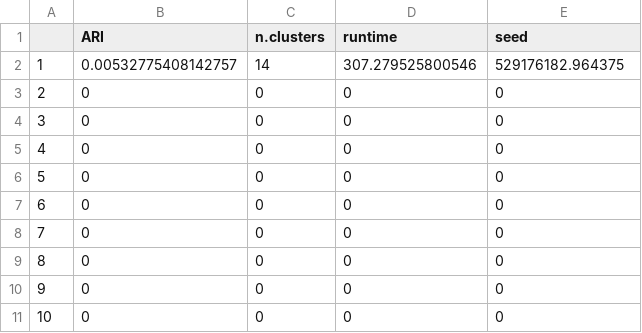
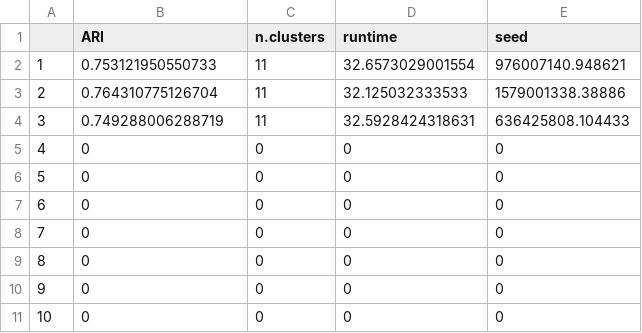
Before and after one commit to Alexander-Sol/ACIS, a CSV file: Results/MenonPR/MenonPR_IKAP.csv, drawn as a sheet.

Commit message:
Almost finished with real data comparisons, outline

```diff
--- a/Results/MenonPR/MenonPR_IKAP.csv
+++ b/Results/MenonPR/MenonPR_IKAP.csv
@@ -1,5 +1,5 @@
 "","ARI","n.clusters","runtime","seed"
-"1",0.00532775408142757,14,307.279525800546,529176182.964375
-"2",0,0,0,0
-"3",0,0,0,0
+"1",0.753121950550733,11,32.6573029001554,976007140.948621
+"2",0.764310775126704,11,32.125032333533,1579001338.38886
+"3",0.749288006288719,11,32.5928424318631,636425808.104433
 "4",0,0,0,0
```
Also changed, not shown: Results/MenonPR/MenonPR_RaceID.csv, 22 other files.
